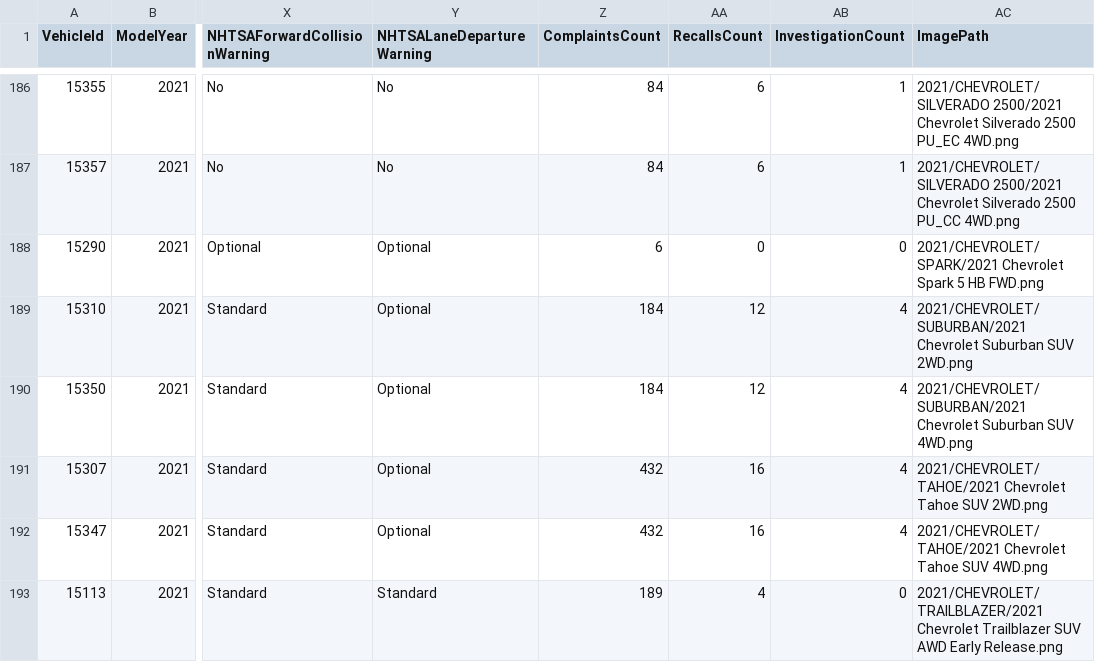
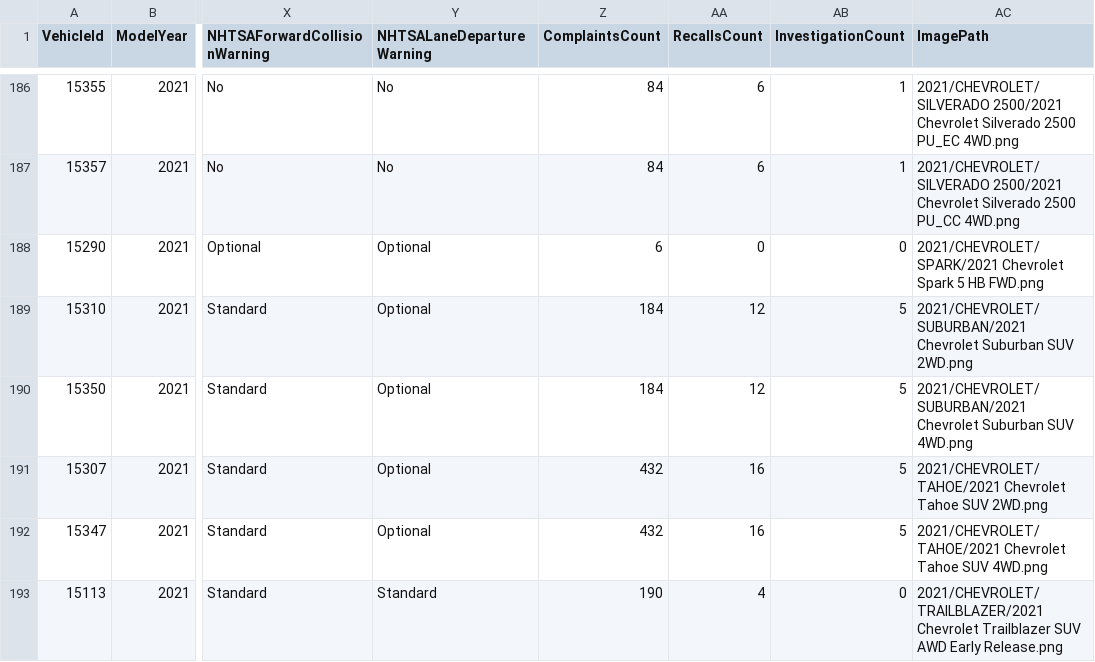
Before and after one commit to flotwig/nhtsa-data, a CSV file: vehicle_safety_ratings/vehicle_safety_ratings_2021.csv, drawn as a sheet; only a part is shown, gaps mark what is left out; the diff covers the shown part only; the diff names each change by its address in the sheet, - before the commit and + after, or states it on an @@ line.

```diff
--- a/vehicle_safety_ratings/vehicle_safety_ratings_2021.csv
+++ b/vehicle_safety_ratings/vehicle_safety_ratings_2021.csv
-AB189:AB192 (InvestigationCount): 4
+AB189:AB192 (InvestigationCount): 5
-Z193 (ComplaintsCount): 189
+Z193 (ComplaintsCount): 190
```
Also changed, not shown: 108 edited cells elsewhere in this file, vehicle_safety_ratings/vehicle_safety_ratings_2017.csv, vehicle_safety_ratings/vehicle_safety_ratings_2018.csv, 21 other files.
